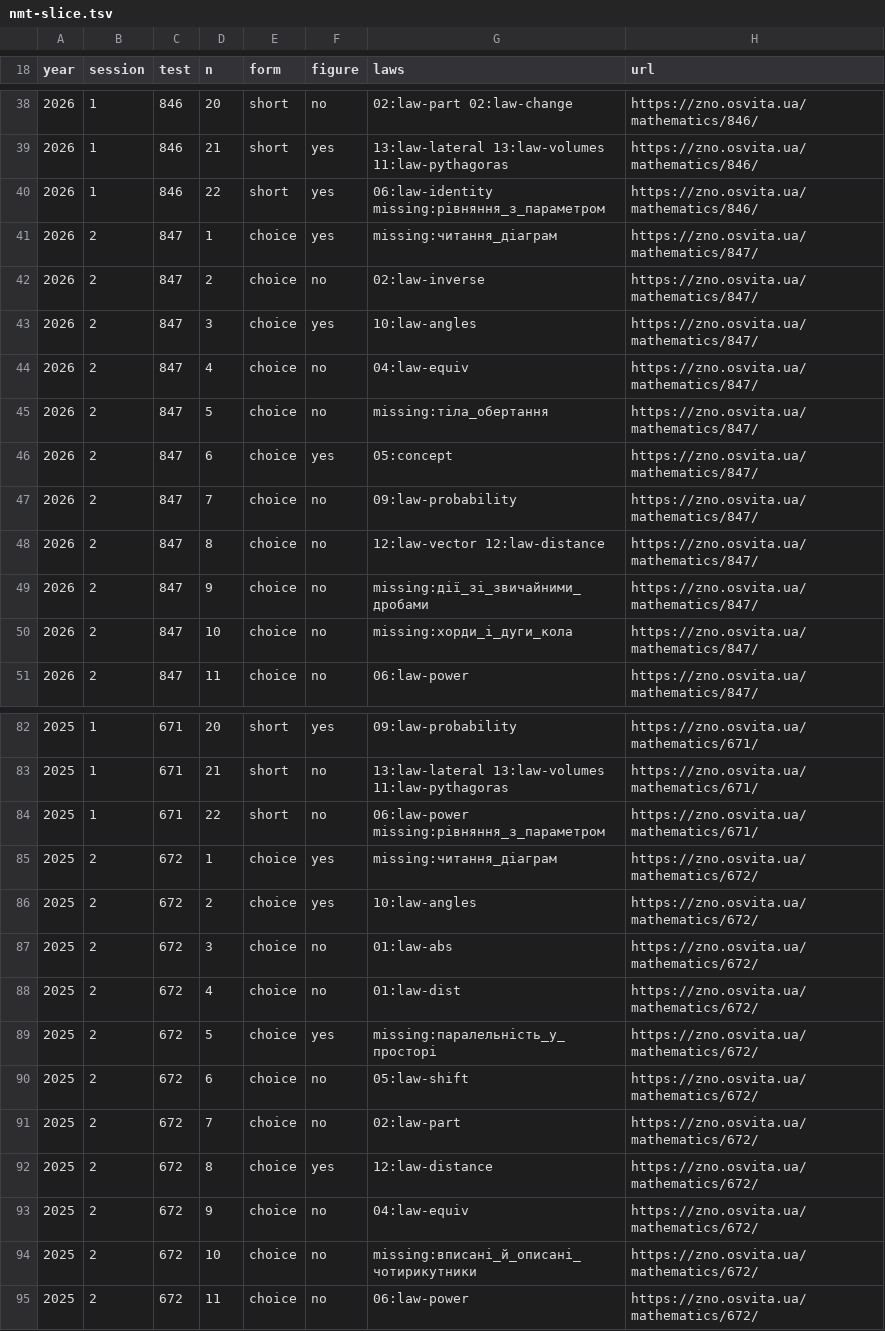
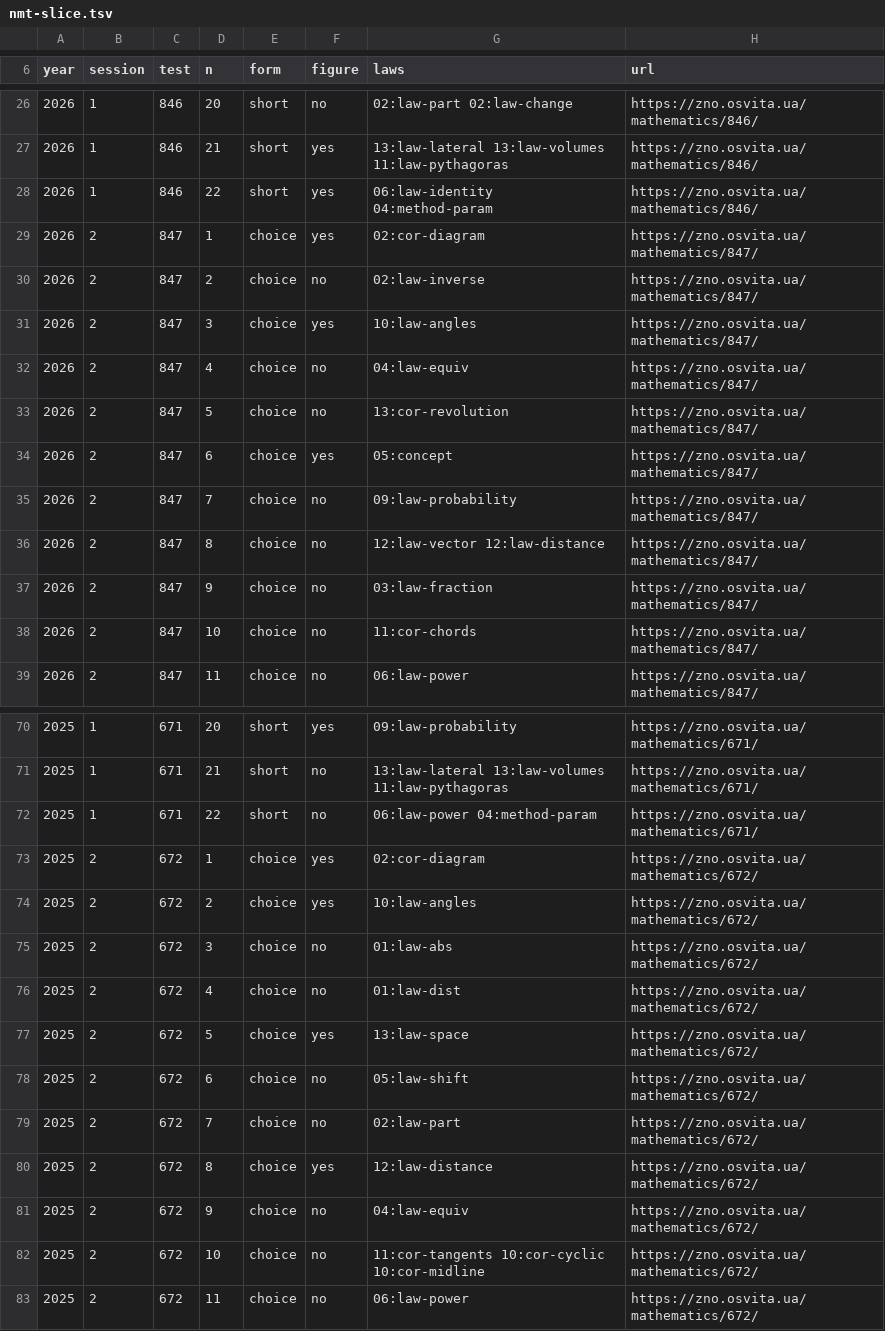
Before and after one commit to y-kolyada/nmt-math, a TSV file: lessons/nmt-slice.tsv, drawn as a sheet; only a part is shown, gaps mark what is left out; the diff covers the shown part only.

Commit message:
feat(foundation): every NMT task of the slice rests on the site
One new law in block 13 (parallel and perpendicular in space) with a task;
nine corollaries under their laws, each with its derivation (midline,
parallelogram angles, cyclic quadrilateral, circumcentre, tangent segments,
chords and arcs, bodies of revolution, reading a diagram, the equation of a
line); two methods with tasks (equations with a parameter, common points of
graphs). The slice: 28 missing tags re-tagged from the saved test pages, no
new requests; the list of gaps leaves the landing page. uk and ru.

```diff
--- a/lessons/nmt-slice.tsv
+++ b/lessons/nmt-slice.tsv
@@ -39,4 +27,4 @@ year	session	test	n	form	figure	laws	url
 2026	1	846	21	short	yes	13:law-lateral 13:law-volumes 11:law-pythagoras	https://zno.osvita.ua/mathematics/846/
-2026	1	846	22	short	yes	06:law-identity missing:рівняння_з_параметром	https://zno.osvita.ua/mathematics/846/
-2026	2	847	1	choice	yes	missing:читання_діаграм	https://zno.osvita.ua/mathematics/847/
+2026	1	846	22	short	yes	06:law-identity 04:method-param	https://zno.osvita.ua/mathematics/846/
+2026	2	847	1	choice	yes	02:cor-diagram	https://zno.osvita.ua/mathematics/847/
 2026	2	847	2	choice	no	02:law-inverse	https://zno.osvita.ua/mathematics/847/
@@ -44,3 +32,3 @@ year	session	test	n	form	figure	laws	url
 2026	2	847	4	choice	no	04:law-equiv	https://zno.osvita.ua/mathematics/847/
-2026	2	847	5	choice	no	missing:тіла_обертання	https://zno.osvita.ua/mathematics/847/
+2026	2	847	5	choice	no	13:cor-revolution	https://zno.osvita.ua/mathematics/847/
 2026	2	847	6	choice	yes	05:concept	https://zno.osvita.ua/mathematics/847/
@@ -48,4 +36,4 @@ year	session	test	n	form	figure	laws	url
 2026	2	847	8	choice	no	12:law-vector 12:law-distance	https://zno.osvita.ua/mathematics/847/
-2026	2	847	9	choice	no	missing:дії_зі_звичайними_дробами	https://zno.osvita.ua/mathematics/847/
-2026	2	847	10	choice	no	missing:хорди_і_дуги_кола	https://zno.osvita.ua/mathematics/847/
+2026	2	847	9	choice	no	03:law-fraction	https://zno.osvita.ua/mathematics/847/
+2026	2	847	10	choice	no	11:cor-chords	https://zno.osvita.ua/mathematics/847/
 2026	2	847	11	choice	no	06:law-power	https://zno.osvita.ua/mathematics/847/
@@ -83,4 +71,4 @@ year	session	test	n	form	figure	laws	url
 2025	1	671	21	short	no	13:law-lateral 13:law-volumes 11:law-pythagoras	https://zno.osvita.ua/mathematics/671/
-2025	1	671	22	short	no	06:law-power missing:рівняння_з_параметром	https://zno.osvita.ua/mathematics/671/
-2025	2	672	1	choice	yes	missing:читання_діаграм	https://zno.osvita.ua/mathematics/672/
+2025	1	671	22	short	no	06:law-power 04:method-param	https://zno.osvita.ua/mathematics/671/
+2025	2	672	1	choice	yes	02:cor-diagram	https://zno.osvita.ua/mathematics/672/
 2025	2	672	2	choice	yes	10:law-angles	https://zno.osvita.ua/mathematics/672/
@@ -88,3 +76,3 @@ year	session	test	n	form	figure	laws	url
 2025	2	672	4	choice	no	01:law-dist	https://zno.osvita.ua/mathematics/672/
-2025	2	672	5	choice	yes	missing:паралельність_у_просторі	https://zno.osvita.ua/mathematics/672/
+2025	2	672	5	choice	yes	13:law-space	https://zno.osvita.ua/mathematics/672/
 2025	2	672	6	choice	no	05:law-shift	https://zno.osvita.ua/mathematics/672/
@@ -93,3 +81,3 @@ year	session	test	n	form	figure	laws	url
 2025	2	672	9	choice	no	04:law-equiv	https://zno.osvita.ua/mathematics/672/
-2025	2	672	10	choice	no	missing:вписані_й_описані_чотирикутники	https://zno.osvita.ua/mathematics/672/
+2025	2	672	10	choice	no	11:cor-tangents 10:cor-cyclic 10:cor-midline	https://zno.osvita.ua/mathematics/672/
 2025	2	672	11	choice	no	06:law-power	https://zno.osvita.ua/mathematics/672/
```
Also changed, not shown: 12 removed rows and 20 edited cells elsewhere in this file, 21 other files.
